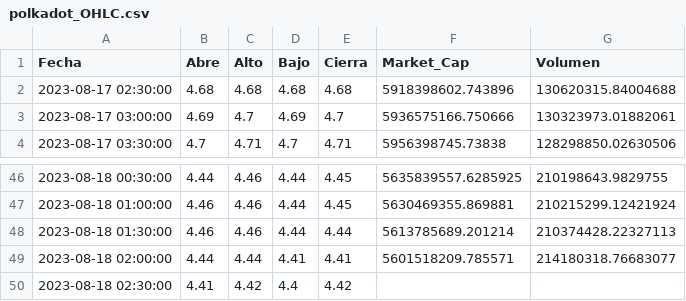
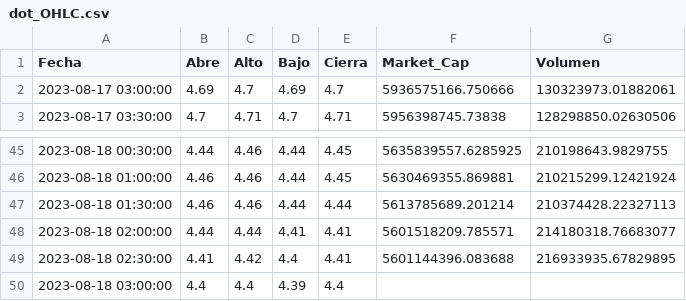
Before and after one commit to Tinmarian/PI2_DA_HENRY, a CSV file: CoinGecko/data/dot_OHLC.csv (was CoinGecko/data/polkadot_OHLC.csv), drawn as a sheet; only a part is shown, gaps mark what is left out.

Commit message:
changes in the data from CoinGecko

```diff
--- a/CoinGecko/data/polkadot_OHLC.csv
+++ b/CoinGecko/data/dot_OHLC.csv
@@ -1,3 +1,2 @@
 Fecha,Abre,Alto,Bajo,Cierra,Market_Cap,Volumen
-2023-08-17 02:30:00,4.68,4.68,4.68,4.68,5918398602.743896,130620315.84004688
 2023-08-17 03:00:00,4.69,4.7,4.69,4.7,5936575166.750666,130323973.01882061
@@ -49,2 +48,3 @@ Fecha,Abre,Alto,Bajo,Cierra,Market_Cap,Volumen
 2023-08-18 02:00:00,4.44,4.44,4.41,4.41,5601518209.785571,214180318.76683077
-2023-08-18 02:30:00,4.41,4.42,4.4,4.42,,
+2023-08-18 02:30:00,4.41,4.42,4.4,4.41,5601144396.083688,216933935.67829895
+2023-08-18 03:00:00,4.4,4.4,4.39,4.4,,
```
Also changed, not shown: CoinGecko/data/eth_OHLC.csv, CoinGecko/data/shib_OHLC.csv, 20 other files.
